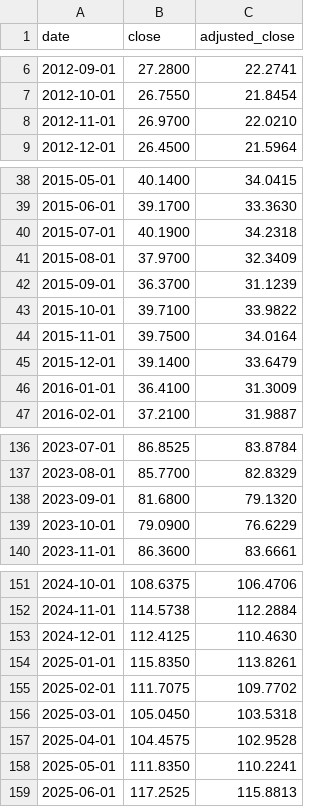
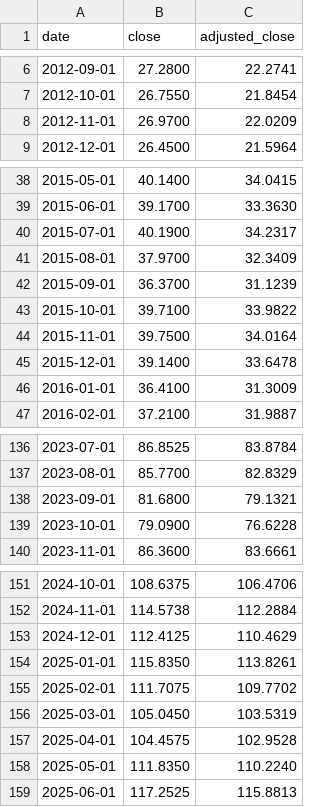
Before and after one commit to liudasl/ticker-price-history, a CSV file: VUSD/monthly.csv, drawn as a sheet; only a part is shown, gaps mark what is left out; the diff covers the shown part only.

Commit message:
Update prices 2026-11-04

```diff
--- a/VUSD/monthly.csv
+++ b/VUSD/monthly.csv
@@ -7,3 +7,3 @@ date,close,adjusted_close
 2012-10-01,26.7550,21.8454
-2012-11-01,26.9700,22.0210
+2012-11-01,26.9700,22.0209
 2012-12-01,26.4500,21.5964
@@ -39,3 +39,3 @@ date,close,adjusted_close
 2015-06-01,39.1700,33.3630
-2015-07-01,40.1900,34.2318
+2015-07-01,40.1900,34.2317
 2015-08-01,37.9700,32.3409
@@ -44,3 +44,3 @@ date,close,adjusted_close
 2015-11-01,39.7500,34.0164
-2015-12-01,39.1400,33.6479
+2015-12-01,39.1400,33.6478
 2016-01-01,36.4100,31.3009
@@ -137,4 +137,4 @@ date,close,adjusted_close
 2023-08-01,85.7700,82.8329
-2023-09-01,81.6800,79.1320
-2023-10-01,79.0900,76.6229
+2023-09-01,81.6800,79.1321
+2023-10-01,79.0900,76.6228
 2023-11-01,86.3600,83.6661
@@ -152,8 +152,8 @@ date,close,adjusted_close
 2024-11-01,114.5738,112.2884
-2024-12-01,112.4125,110.4630
+2024-12-01,112.4125,110.4629
 2025-01-01,115.8350,113.8261
 2025-02-01,111.7075,109.7702
-2025-03-01,105.0450,103.5318
+2025-03-01,105.0450,103.5319
 2025-04-01,104.4575,102.9528
-2025-05-01,111.8350,110.2241
+2025-05-01,111.8350,110.2240
 2025-06-01,117.2525,115.8813
```
Also changed, not shown: 6 edited cells elsewhere in this file.
